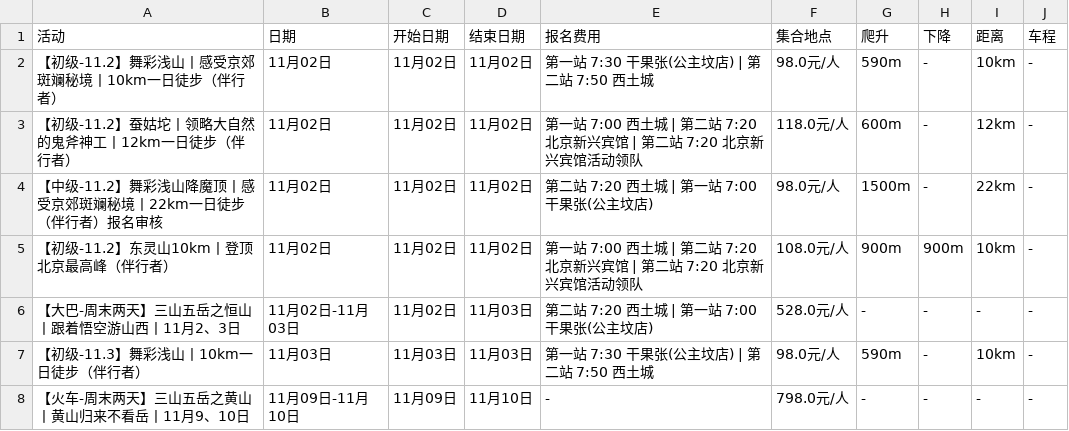
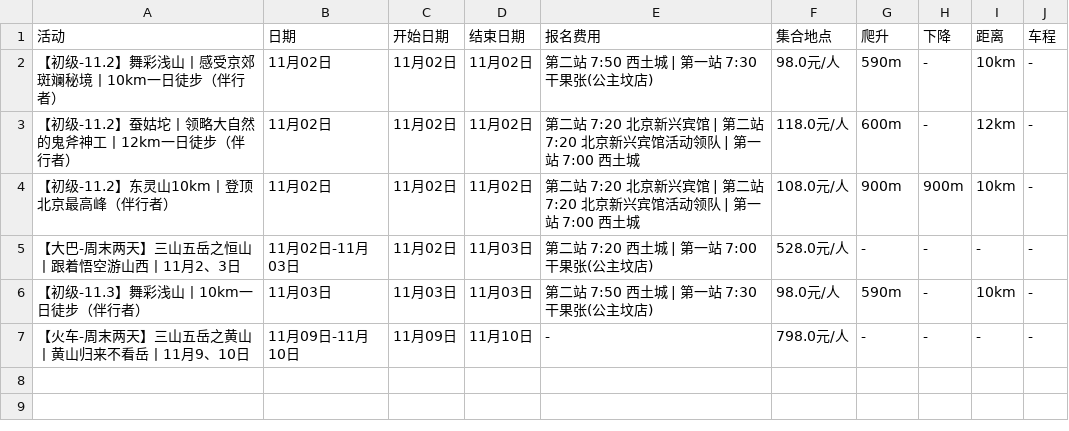
Before and after one commit to 10kshuaizhang/beijing-hiking, a CSV file: results/banlv.csv, drawn as a sheet.

```diff
--- a/results/banlv.csv
+++ b/results/banlv.csv
@@ -1,8 +1,7 @@
 活动,日期,开始日期,结束日期,报名费用,集合地点,爬升,下降,距离,车程
-【初级-11.2】舞彩浅山丨感受京郊斑斓秘境丨10km一日徒步（伴行者）,11月02日,11月02日,11月02日,第一站 7:30 干果张(公主坟店) | 第二站 7:50 西土城,98.0元/人,590m,-,10km,-
-【初级-11.2】蚕姑坨丨领略大自然的鬼斧神工丨12km一日徒步（伴行者）,11月02日,11月02日,11月02日,第一站 7:00 西土城 | 第二站 7:20 北京新兴宾馆 | 第二站 7:20 北京新兴宾馆活动领队,118.0元/人,600m,-,12km,-
-【中级-11.2】舞彩浅山降魔顶丨感受京郊斑斓秘境丨22km一日徒步（伴行者）报名审核,11月02日,11月02日,11月02日,第二站 7:20 西土城 | 第一站 7:00 干果张(公主坟店),98.0元/人,1500m,-,22km,-
-【初级-11.2】东灵山10km丨登顶北京最高峰（伴行者）,11月02日,11月02日,11月02日,第一站 7:00 西土城 | 第二站 7:20 北京新兴宾馆 | 第二站 7:20 北京新兴宾馆活动领队,108.0元/人,900m,900m,10km,-
+【初级-11.2】舞彩浅山丨感受京郊斑斓秘境丨10km一日徒步（伴行者）,11月02日,11月02日,11月02日,第二站 7:50 西土城 | 第一站 7:30 干果张(公主坟店),98.0元/人,590m,-,10km,-
+【初级-11.2】蚕姑坨丨领略大自然的鬼斧神工丨12km一日徒步（伴行者）,11月02日,11月02日,11月02日,第二站 7:20 北京新兴宾馆 | 第二站 7:20 北京新兴宾馆活动领队 | 第一站 7:00 西土城,118.0元/人,600m,-,12km,-
+【初级-11.2】东灵山10km丨登顶北京最高峰（伴行者）,11月02日,11月02日,11月02日,第二站 7:20 北京新兴宾馆 | 第二站 7:20 北京新兴宾馆活动领队 | 第一站 7:00 西土城,108.0元/人,900m,900m,10km,-
 【大巴-周末两天】三山五岳之恒山丨跟着悟空游山西丨11月2、3日,11月02日-11月03日,11月02日,11月03日,第二站 7:20 西土城 | 第一站 7:00 干果张(公主坟店),528.0元/人,-,-,-,-
-【初级-11.3】舞彩浅山丨10km一日徒步（伴行者）,11月03日,11月03日,11月03日,第一站 7:30 干果张(公主坟店) | 第二站 7:50 西土城,98.0元/人,590m,-,10km,-
+【初级-11.3】舞彩浅山丨10km一日徒步（伴行者）,11月03日,11月03日,11月03日,第二站 7:50 西土城 | 第一站 7:30 干果张(公主坟店),98.0元/人,590m,-,10km,-
 【火车-周末两天】三山五岳之黄山丨黄山归来不看岳丨11月9、10日,11月09日-11月10日,11月09日,11月10日,-,798.0元/人,-,-,-,-
```
Also changed, not shown: results/beilv.csv, results/feiye.csv, 13 other files.
